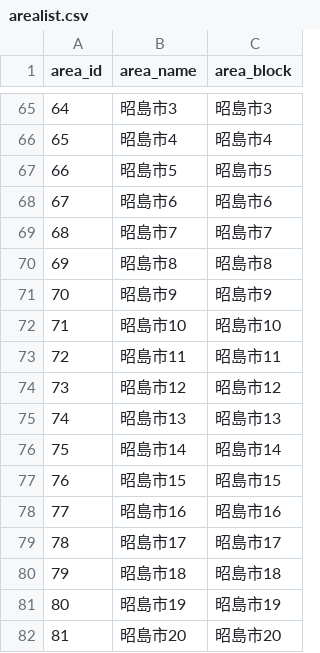
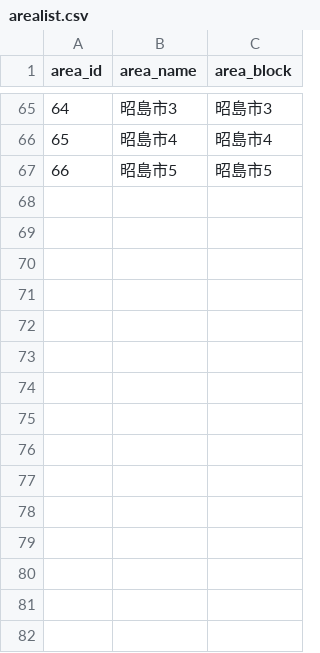
Before and after one commit to yuukiner/akishima2025, a CSV file: arealist.csv, drawn as a sheet; only a part is shown, gaps mark what is left out; the diff names each change by its address in the sheet, - before the commit and + after, or states it on an @@ line.

```diff
--- a/arealist.csv
+++ b/arealist.csv
-row 68: 67 | 昭島市6 | 昭島市6
-row 69: 68 | 昭島市7 | 昭島市7
-row 70: 69 | 昭島市8 | 昭島市8
-row 71: 70 | 昭島市9 | 昭島市9
-row 72: 71 | 昭島市10 | 昭島市10
-row 73: 72 | 昭島市11 | 昭島市11
-row 74: 73 | 昭島市12 | 昭島市12
-row 75: 74 | 昭島市13 | 昭島市13
-row 76: 75 | 昭島市14 | 昭島市14
-row 77: 76 | 昭島市15 | 昭島市15
-row 78: 77 | 昭島市16 | 昭島市16
-row 79: 78 | 昭島市17 | 昭島市17
-row 80: 79 | 昭島市18 | 昭島市18
-row 81: 80 | 昭島市19 | 昭島市19
-row 82: 81 | 昭島市20 | 昭島市20
```
Also changed, not shown: 4 other files.
